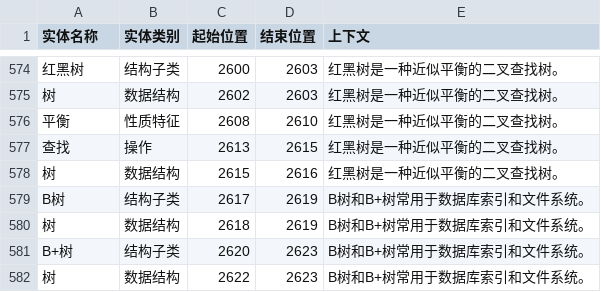
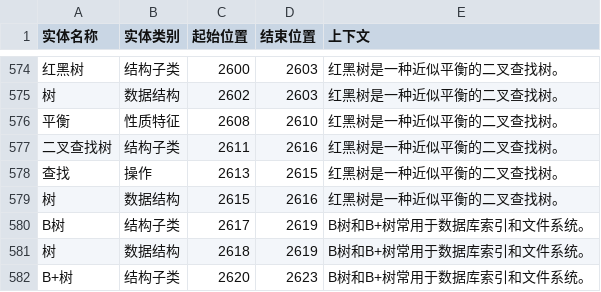
Before and after one commit to teresuka1/-, a CSV file: data/ds_entities.csv, drawn as a sheet; only a part is shown, gaps mark what is left out; the shorter side is filled out with more unchanged rows; the diff names each change by its address in the sheet, - before the commit and + after, or states it on an @@ line.

```diff
--- a/data/ds_entities.csv
+++ b/data/ds_entities.csv
+row 577: 二叉查找树 | 结构子类 | 2611 | 2616 | 红黑树是一种近似平衡的二叉查找树。
```
Also changed, not shown: data/ds_entities_disambiguated.csv, data/ds_relations.csv, 5 other files.
